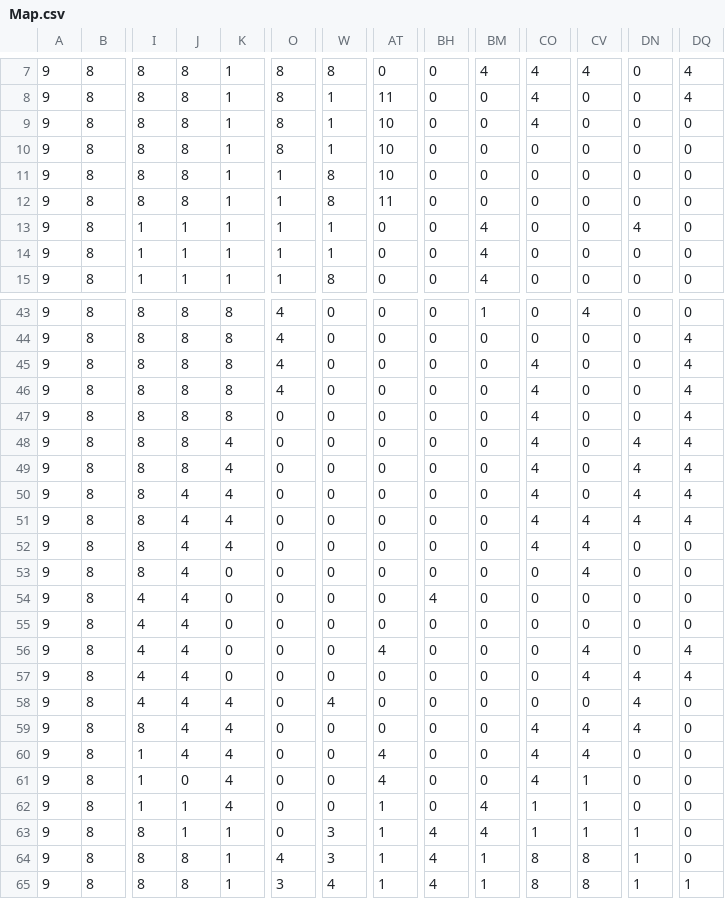
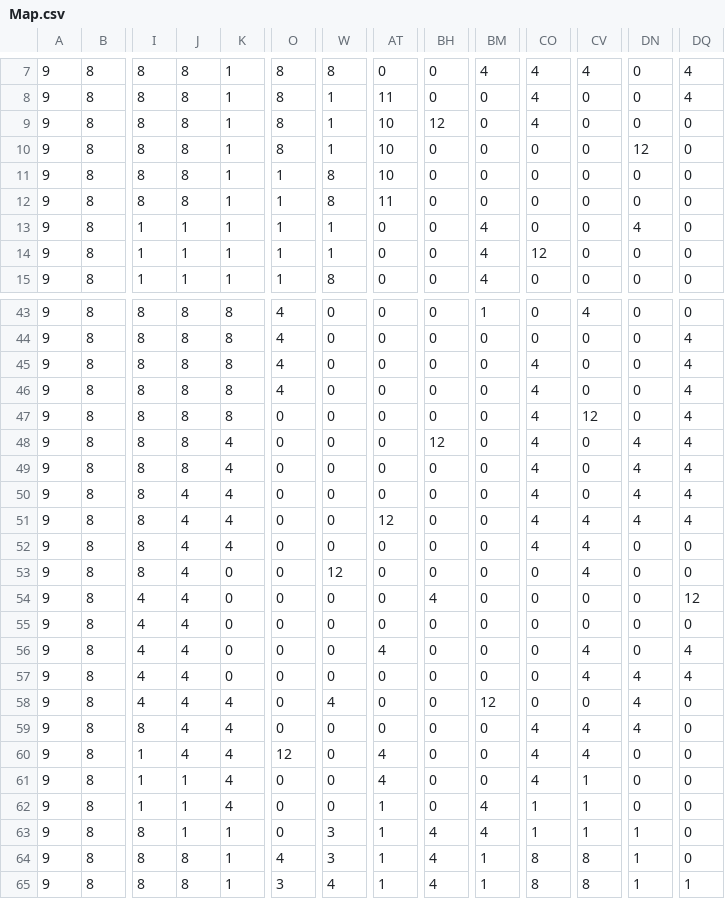
Before and after one commit to Jazhyc/OOP-Project-2023, a CSV file: src/main/resources/maps/Map.csv, drawn as a sheet; only a part is shown, gaps mark what is left out; the diff covers the shown part only; the diff names each change by its address in the sheet, - before the commit and + after, or states it on an @@ line.

```diff
--- a/src/main/resources/maps/Map.csv
+++ b/src/main/resources/maps/Map.csv
-BH9: 0
+BH9: 12
-DN10: 0
+DN10: 12
-CO14: 0
+CO14: 12
-CV47: 0
+CV47: 12
-BH48: 0
+BH48: 12
-AT51: 0
+AT51: 12
-W53: 0
+W53: 12
-DQ54: 0
+DQ54: 12
-BM58: 0
+BM58: 12
-O60: 0
+O60: 12
-J61: 0
+J61: 1
```
Also changed, not shown: 3 edited cells elsewhere in this file, 10 other files.
